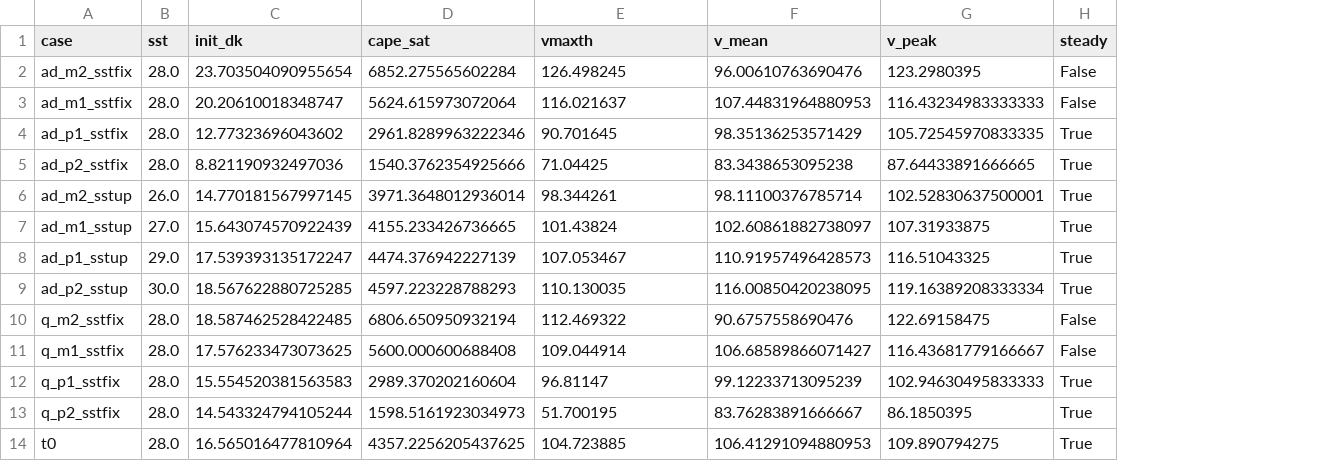
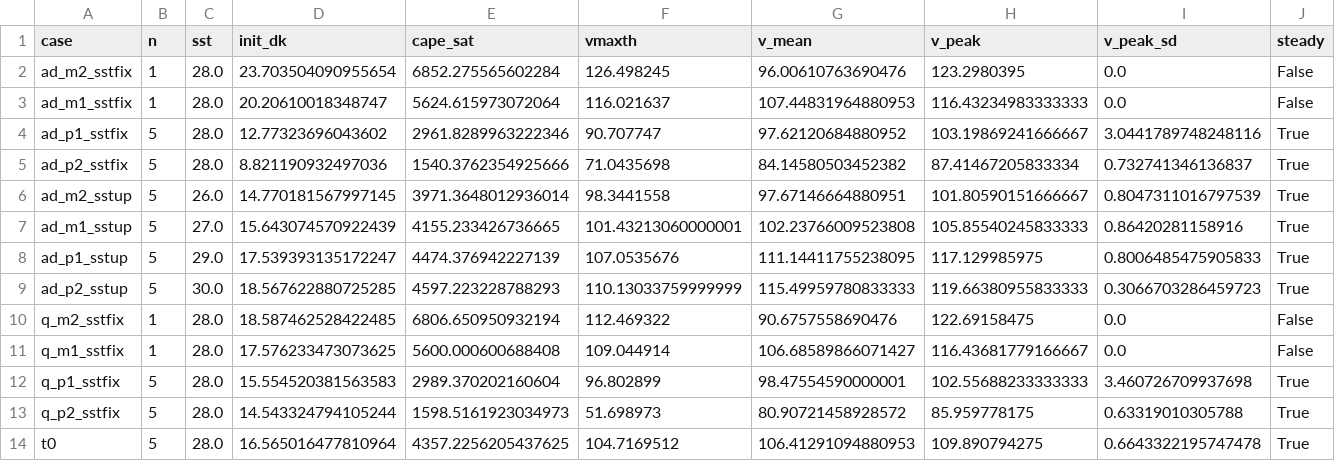
Before and after one commit to bsiku3622/typhoon-atlas, a CSV file: research/simulation/results/mechanism_test.csv, drawn as a sheet; addresses are those after the commit; the diff names each change by its address in the sheet, - before the commit and + after, or states it on an @@ line.

Commit message:
docs: add per-condition noise to research status

```diff
--- a/research/simulation/results/mechanism_test.csv
+++ b/research/simulation/results/mechanism_test.csv
+column B (n), rows 2-14: 1 | 1 | 5 | 5 | 5 | 5 | 5 | 5 | 1 | 1 | 5 | 5 | 5
+column I (v_peak_sd), rows 2-14: 0.0 | 0.0 | 3.0441789748248116 | 0.732741346136837 | 0.8047311016797539 | 0.86420281158916 | 0.8006485475905833 | 0.3066703286459723 | 0.0 | 0.0 | 3.460726709937698 | 0.63319010305788 | 0.6643322195747478
-F4 (vmaxth): 90.701645
+F4 (vmaxth): 90.707747
-G4 (v_mean): 98.35136253571429
+G4 (v_mean): 97.62120684880952
-H4 (v_peak): 105.72545970833335
+H4 (v_peak): 103.19869241666667
-F5 (vmaxth): 71.04425
+F5 (vmaxth): 71.0435698
-G5 (v_mean): 83.3438653095238
+G5 (v_mean): 84.14580503452382
-H5 (v_peak): 87.64433891666665
+H5 (v_peak): 87.41467205833334
-F6 (vmaxth): 98.344261
+F6 (vmaxth): 98.3441558
-G6 (v_mean): 98.11100376785714
+G6 (v_mean): 97.67146664880951
-H6 (v_peak): 102.52830637500001
+H6 (v_peak): 101.80590151666667
-F7 (vmaxth): 101.43824
+F7 (vmaxth): 101.43213060000001
-G7 (v_mean): 102.60861882738097
+G7 (v_mean): 102.23766009523808
-H7 (v_peak): 107.31933875
+H7 (v_peak): 105.85540245833333
-F8 (vmaxth): 107.053467
+F8 (vmaxth): 107.0535676
-G8 (v_mean): 110.91957496428573
+G8 (v_mean): 111.14411755238095
-H8 (v_peak): 116.51043325
+H8 (v_peak): 117.129985975
-F9 (vmaxth): 110.130035
+F9 (vmaxth): 110.13033759999999
-G9 (v_mean): 116.00850420238095
+G9 (v_mean): 115.49959780833333
-H9 (v_peak): 119.16389208333334
+H9 (v_peak): 119.66380955833333
-F12 (vmaxth): 96.81147
+F12 (vmaxth): 96.802899
-G12 (v_mean): 99.12233713095239
+G12 (v_mean): 98.47554590000001
-H12 (v_peak): 102.94630495833333
+H12 (v_peak): 102.55688233333333
-F13 (vmaxth): 51.700195
+F13 (vmaxth): 51.698973
-G13 (v_mean): 83.76283891666667
+G13 (v_mean): 80.90721458928572
-H13 (v_peak): 86.1850395
+H13 (v_peak): 85.959778175
-F14 (vmaxth): 104.723885
+F14 (vmaxth): 104.7169512
```
Also changed, not shown: research/simulation/results/experiment_table.csv, 32 other files.
